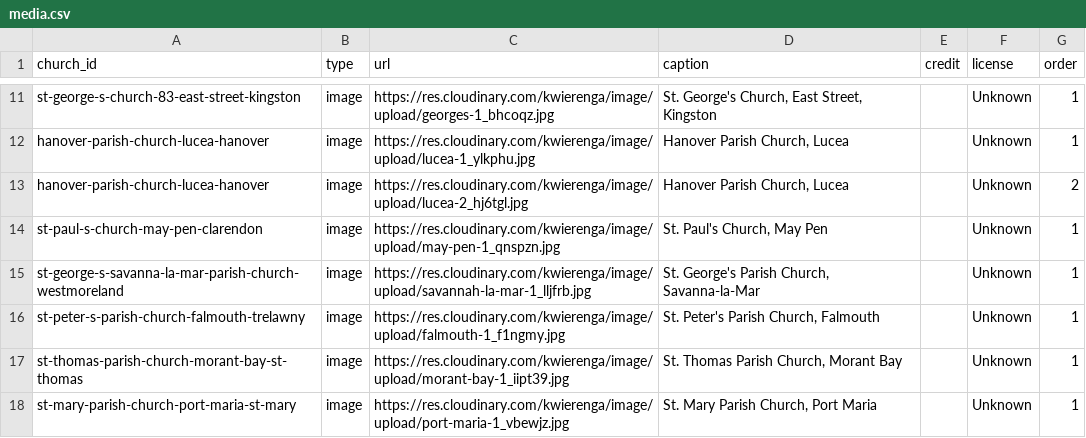
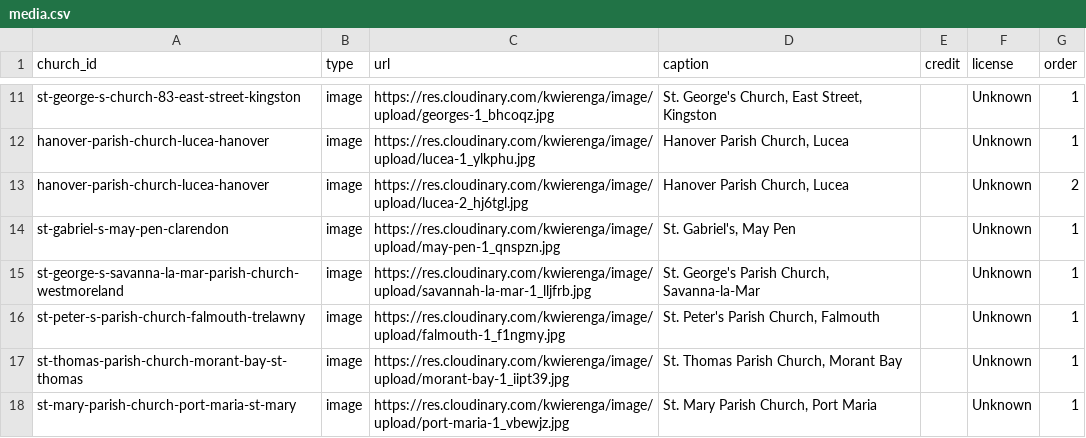
Before and after one commit to kwierenga/Anglican-Churches-in-Jamaica, a CSV file: data/media.csv, drawn as a sheet; only a part is shown, gaps mark what is left out.

```diff
--- a/data/media.csv
+++ b/data/media.csv
@@ -13,3 +13,3 @@ hanover-parish-church-lucea-hanover,image,https://res.cloudinary.com/kwierenga/i
 hanover-parish-church-lucea-hanover,image,https://res.cloudinary.com/kwierenga/image/upload/lucea-2_hj6tgl.jpg,"Hanover Parish Church, Lucea",,Unknown,2
-st-paul-s-church-may-pen-clarendon,image,https://res.cloudinary.com/kwierenga/image/upload/may-pen-1_qnspzn.jpg,"St. Paul's Church, May Pen",,Unknown,1
+st-gabriel-s-may-pen-clarendon,image,https://res.cloudinary.com/kwierenga/image/upload/may-pen-1_qnspzn.jpg,"St. Gabriel's, May Pen",,Unknown,1
 st-george-s-savanna-la-mar-parish-church-westmoreland,image,https://res.cloudinary.com/kwierenga/image/upload/savannah-la-mar-1_lljfrb.jpg,"St. George's Parish Church, Savanna-la-Mar",,Unknown,1
```
Also changed, not shown: data/churches.csv, 29 other files.
